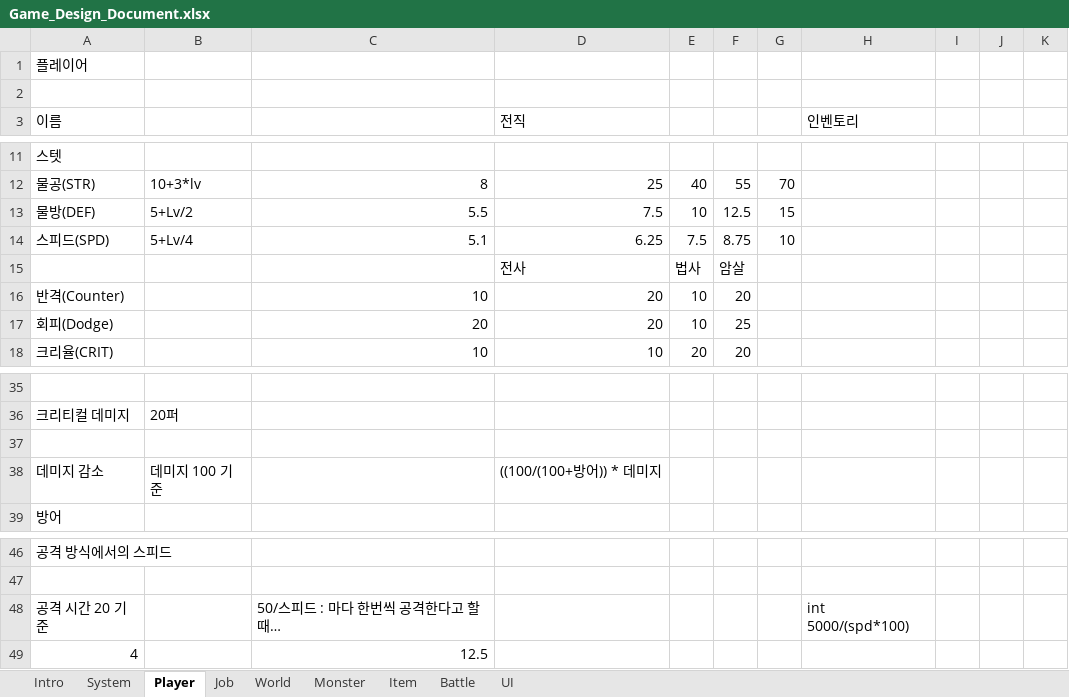
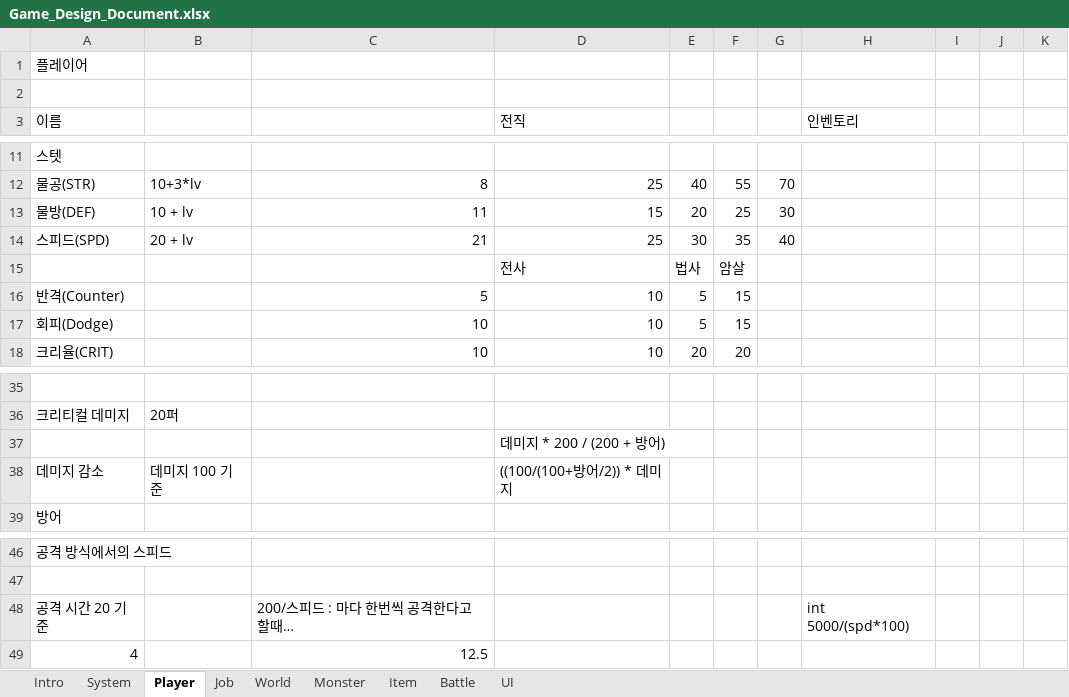
Before and after one commit to jbaem/personal-project-1, an Excel workbook: Game_Design_Document.xlsx, sheet Player, drawn as a sheet; only a part is shown, gaps mark what is left out; values as stored, in another font and other column widths than the file's, no borders; removed rows and columns are numbered as before the commit, all else as after; the diff names each change by its address in the sheet, - before the commit and + after, or states it on an @@ line.

```diff
--- a/Game_Design_Document.xlsx (sheet Player)
+++ b/Game_Design_Document.xlsx (sheet Player)
-row 13: 물방(DEF) | 5+Lv/2 | 5.5 | 7.5 | 10 | 12.5 | 15
-row 14: 스피드(SPD) | 5+Lv/4 | 5.1 | 6.25 | 7.5 | 8.75 | 10
+row 13: 물방(DEF) | 10 + lv | 11 | 15 | 20 | 25 | 30
+row 14: 스피드(SPD) | 20 + lv | 21 | 25 | 30 | 35 | 40
-row 16: 반격(Counter) |  | 10 | 20 | 10 | 20
-row 17: 회피(Dodge) |  | 20 | 20 | 10 | 25
+row 16: 반격(Counter) |  | 5 | 10 | 5 | 15
+row 17: 회피(Dodge) |  | 10 | 10 | 5 | 15
-D37 (전직): (empty)
+D37 (전직): 데미지 * 200 / (200 + 방어)
-D38 (전직): ((100/(100+방어)) * 데미지
+D38 (전직): ((100/(100+방어/2)) * 데미지
-C48: 50/스피드 : 마다 한번씩 공격한다고 할때…
+C48: 200/스피드 : 마다 한번씩 공격한다고 할때…
```
Also changed, not shown: sheet Monster, 31 other files.
